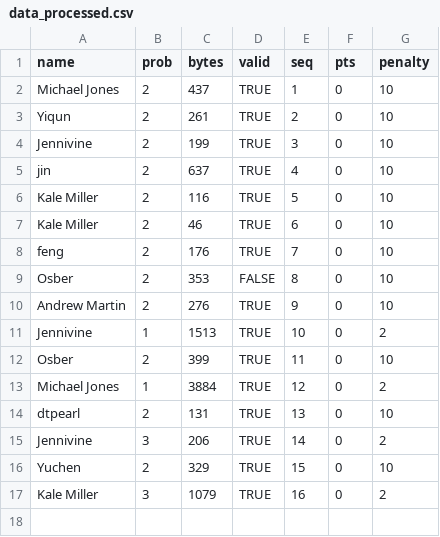
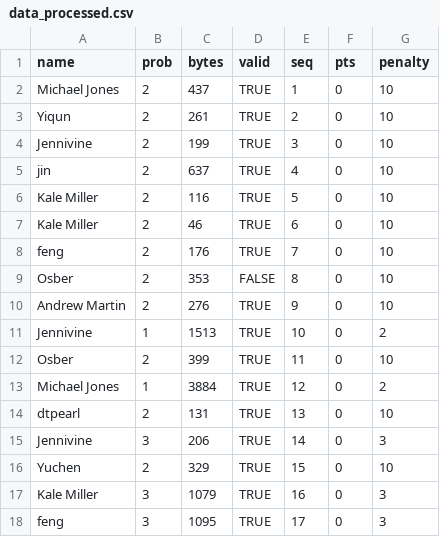
Before and after one commit to Sydney-Competitive-Programming/2019_03_09, a CSV file: data_processed.csv, drawn as a sheet.

```diff
--- a/data_processed.csv
+++ b/data_processed.csv
@@ -14,4 +14,5 @@ Michael Jones,1,3884,TRUE,12,0,2
 dtpearl,2,131,TRUE,13,0,10
-Jennivine,3,206,TRUE,14,0,2
+Jennivine,3,206,TRUE,14,0,3
 Yuchen,2,329,TRUE,15,0,10
-Kale Miller,3,1079,TRUE,16,0,2
+Kale Miller,3,1079,TRUE,16,0,3
+feng,3,1095,TRUE,17,0,3
```
Also changed, not shown: 3 other files.
